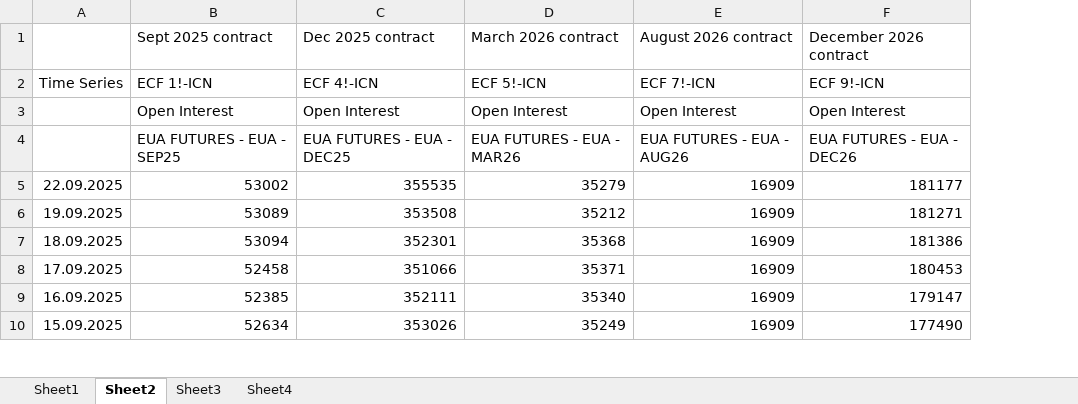
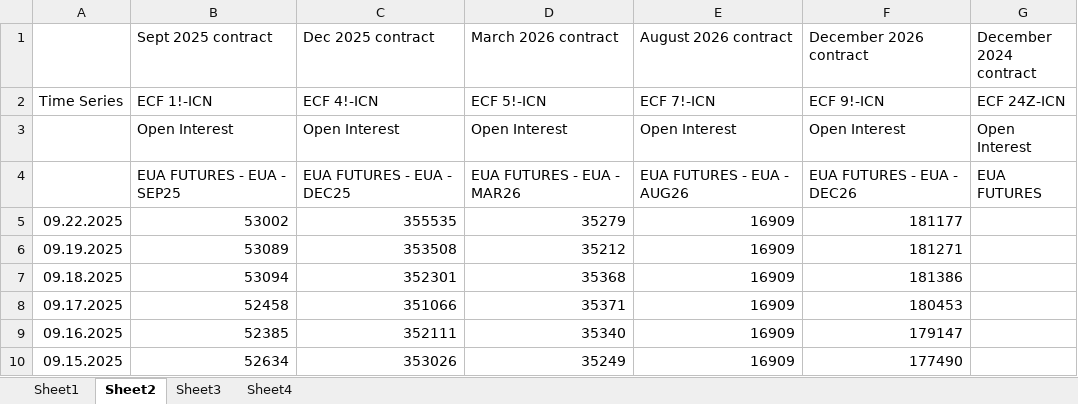
Before and after one commit to charlesgre/EUA-2-dashboard, an Excel workbook: EUA OI & forward.xlsx, sheet Sheet2, drawn as a sheet; only a part is shown; values as stored, in another font and other column widths than the file's, no borders; removed rows and columns are numbered as before the commit, all else as after; the diff covers the shown part only; the diff names each change by its address in the sheet, - before the commit and + after, or states it on an @@ line.

```diff
--- a/EUA OI & forward.xlsx (sheet Sheet2)
+++ b/EUA OI & forward.xlsx (sheet Sheet2)
-column A, rows 2-10: Time Series |  |  | 22.09.2025 | 19.09.2025 | 18.09.2025 | 17.09.2025 | 16.09.2025 | 15.09.2025
+column A, rows 2-10: Time Series |  |  | 09.22.2025 | 09.19.2025 | 09.18.2025 | 09.17.2025 | 09.16.2025 | 09.15.2025
+column G (December 2024 contract), rows 2-4: ECF 24Z-ICN | Open Interest | EUA FUTURES
```
Also changed, not shown: 256 added rows elsewhere in this sheet, sheet Sheet4, sheet Sheet1, 1 other file.
